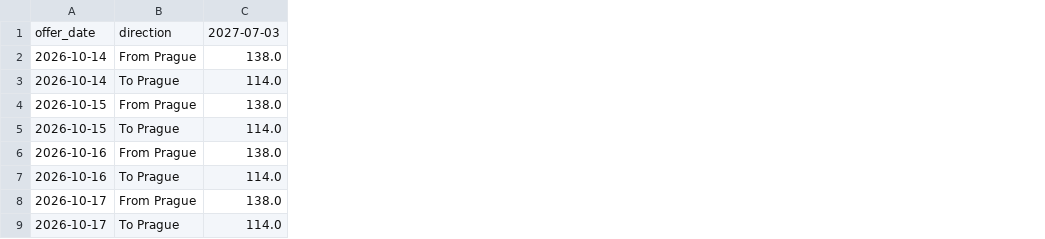
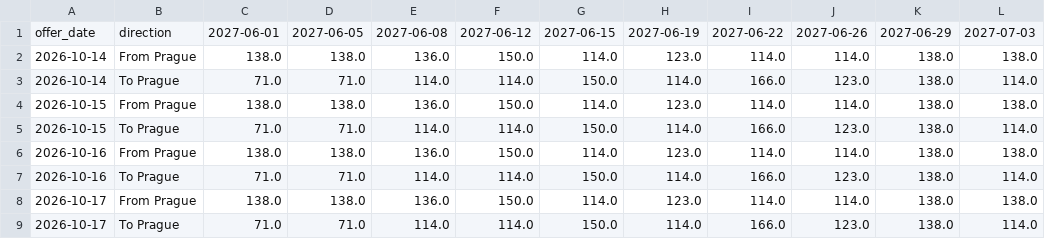
Before and after one commit to vaclav-petrak/flights, a CSV file: data/flights.csv, drawn as a sheet; only a part is shown; the diff names each change by its address in the sheet, - before the commit and + after, or states it on an @@ line.

```diff
--- a/data/flights.csv
+++ b/data/flights.csv
+column C, rows 1-9: 2027-06-01 | 138.0 | 71.0 | 138.0 | 71.0 | 138.0 | 71.0 | 138.0 | 71.0
+column D, rows 1-9: 2027-06-05 | 138.0 | 71.0 | 138.0 | 71.0 | 138.0 | 71.0 | 138.0 | 71.0
+column E, rows 1-9: 2027-06-08 | 136.0 | 114.0 | 136.0 | 114.0 | 136.0 | 114.0 | 136.0 | 114.0
+column F, rows 1-9: 2027-06-12 | 150.0 | 114.0 | 150.0 | 114.0 | 150.0 | 114.0 | 150.0 | 114.0
+column G, rows 1-9: 2027-06-15 | 114.0 | 150.0 | 114.0 | 150.0 | 114.0 | 150.0 | 114.0 | 150.0
+column H, rows 1-9: 2027-06-19 | 123.0 | 114.0 | 123.0 | 114.0 | 123.0 | 114.0 | 123.0 | 114.0
+column I, rows 1-9: 2027-06-22 | 114.0 | 166.0 | 114.0 | 166.0 | 114.0 | 166.0 | 114.0 | 166.0
+column J, rows 1-9: 2027-06-26 | 114.0 | 123.0 | 114.0 | 123.0 | 114.0 | 123.0 | 114.0 | 123.0
+column K, rows 1-9: 2027-06-29 | 138.0 | 138.0 | 138.0 | 138.0 | 138.0 | 138.0 | 138.0 | 138.0
```
Also changed, not shown: 5 other files.
